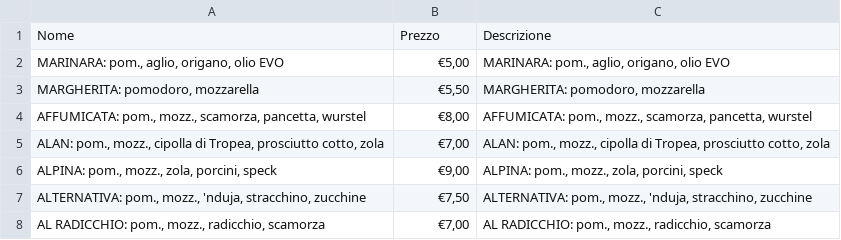
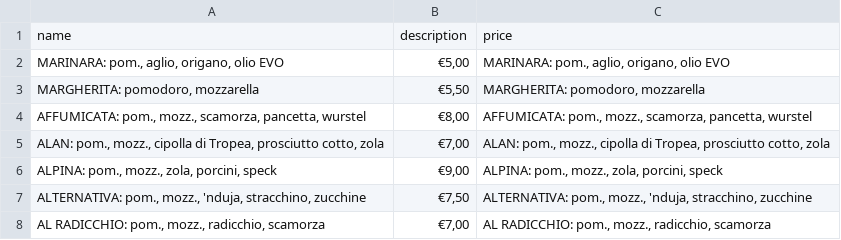
Before and after one commit to GhostinoPorco/prodotti_wildix, a CSV file: prodotti.csv, drawn as a sheet; only a part is shown; removed rows and columns are numbered as before the commit, all else as after; the diff names each change by its address in the sheet, - before the commit and + after, or states it on an @@ line.

Commit message:
Update prodotti.csv

```diff
--- a/prodotti.csv
+++ b/prodotti.csv
-row 1: Nome | Prezzo | Descrizione
+row 1: name | description | price
```
